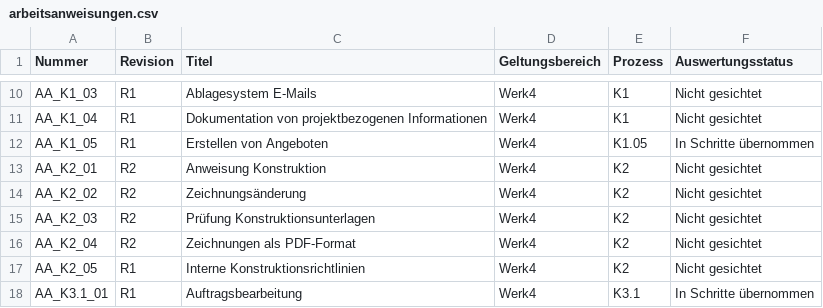
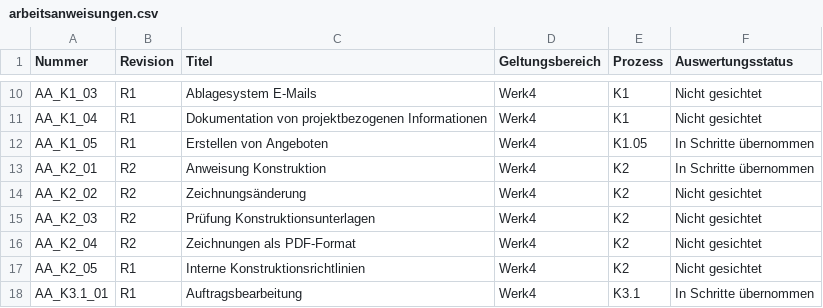
Before and after one commit to aracon30/HETA-Projektmanagement, a CSV file: docs/arbeitsanweisungen.csv, drawn as a sheet; only a part is shown, gaps mark what is left out.

```diff
--- a/docs/arbeitsanweisungen.csv
+++ b/docs/arbeitsanweisungen.csv
@@ -12,3 +12,3 @@ AA_K1_04;R1;Dokumentation von projektbezogenen Informationen;Werk4;K1;Nicht gesi
 AA_K1_05;R1;Erstellen von Angeboten;Werk4;K1.05;In Schritte übernommen
-AA_K2_01;R2;Anweisung Konstruktion;Werk4;K2;Nicht gesichtet
+AA_K2_01;R2;Anweisung Konstruktion;Werk4;K2;In Schritte übernommen
 AA_K2_02;R2;Zeichnungsänderung;Werk4;K2;Nicht gesichtet
```
Also changed, not shown: docs/prozessaufnahme/ablaufschritte.csv, docs/prozessaufnahme/offene_fragen.csv, 6 other files.
